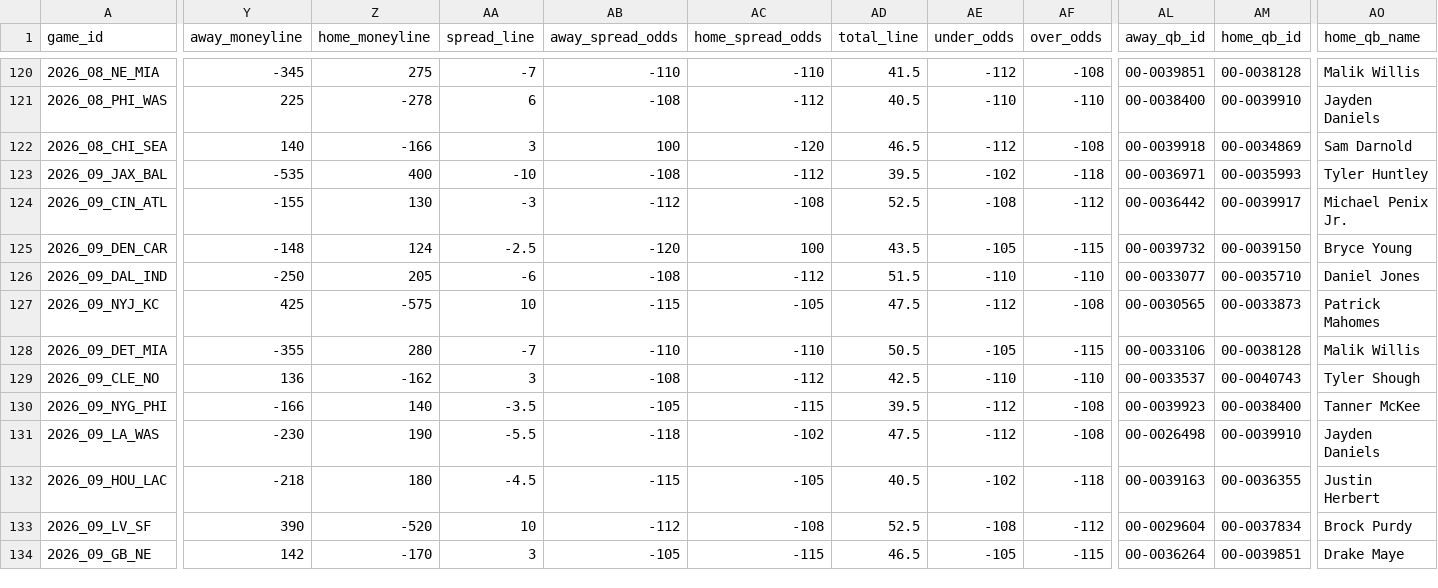
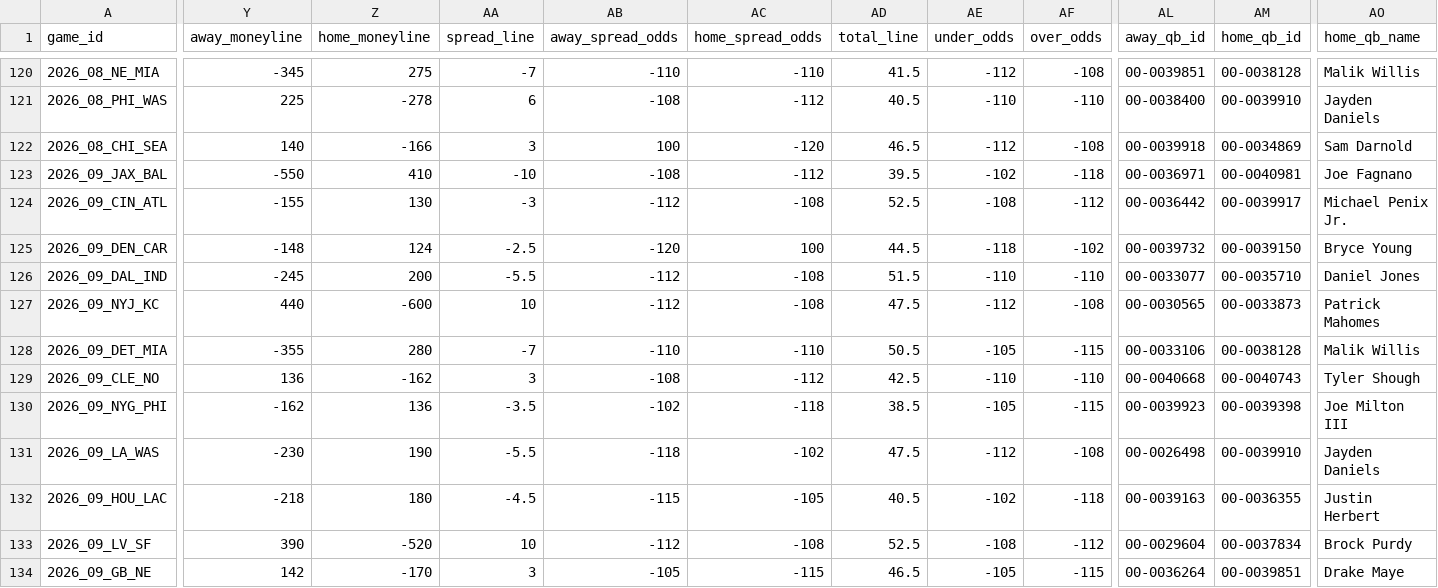
Before and after one commit to jlwin1995-alt/Bball, a CSV file: football/data/raw/schedule.csv, drawn as a sheet; only a part is shown, gaps mark what is left out; the diff covers the shown part only; the diff names each change by its address in the sheet, - before the commit and + after, or states it on an @@ line.

```diff
--- a/football/data/raw/schedule.csv
+++ b/football/data/raw/schedule.csv
-Y123 (away_moneyline): -535
+Y123 (away_moneyline): -550
-Z123 (home_moneyline): 400
+Z123 (home_moneyline): 410
-AM123 (home_qb_id): 00-0035993
+AM123 (home_qb_id): 00-0040981
-AO123 (home_qb_name): Tyler Huntley
+AO123 (home_qb_name): Joe Fagnano
-AD125 (total_line): 43.5
+AD125 (total_line): 44.5
-AE125 (under_odds): -105
+AE125 (under_odds): -118
-AF125 (over_odds): -115
+AF125 (over_odds): -102
-Y126 (away_moneyline): -250
+Y126 (away_moneyline): -245
-Z126 (home_moneyline): 205
+Z126 (home_moneyline): 200
-AA126 (spread_line): -6
+AA126 (spread_line): -5.5
-AB126 (away_spread_odds): -108
+AB126 (away_spread_odds): -112
-AC126 (home_spread_odds): -112
+AC126 (home_spread_odds): -108
-Y127 (away_moneyline): 425
+Y127 (away_moneyline): 440
-Z127 (home_moneyline): -575
+Z127 (home_moneyline): -600
-AB127 (away_spread_odds): -115
+AB127 (away_spread_odds): -112
-AC127 (home_spread_odds): -105
+AC127 (home_spread_odds): -108
-AL129 (away_qb_id): 00-0033537
+AL129 (away_qb_id): 00-0040668
-Y130 (away_moneyline): -166
+Y130 (away_moneyline): -162
-Z130 (home_moneyline): 140
+Z130 (home_moneyline): 136
-AB130 (away_spread_odds): -105
+AB130 (away_spread_odds): -102
-AC130 (home_spread_odds): -115
+AC130 (home_spread_odds): -118
-AD130 (total_line): 39.5
+AD130 (total_line): 38.5
-AE130 (under_odds): -112
+AE130 (under_odds): -105
-AF130 (over_odds): -108
+AF130 (over_odds): -115
-AM130 (home_qb_id): 00-0038400
+AM130 (home_qb_id): 00-0039398
-AO130 (home_qb_name): Tanner McKee
+AO130 (home_qb_name): Joe Milton III
```
Also changed, not shown: 75 edited cells elsewhere in this file, football/data/raw/cfb_game_lines.csv, football/data/raw/cfb_games.csv, 12 other files.
